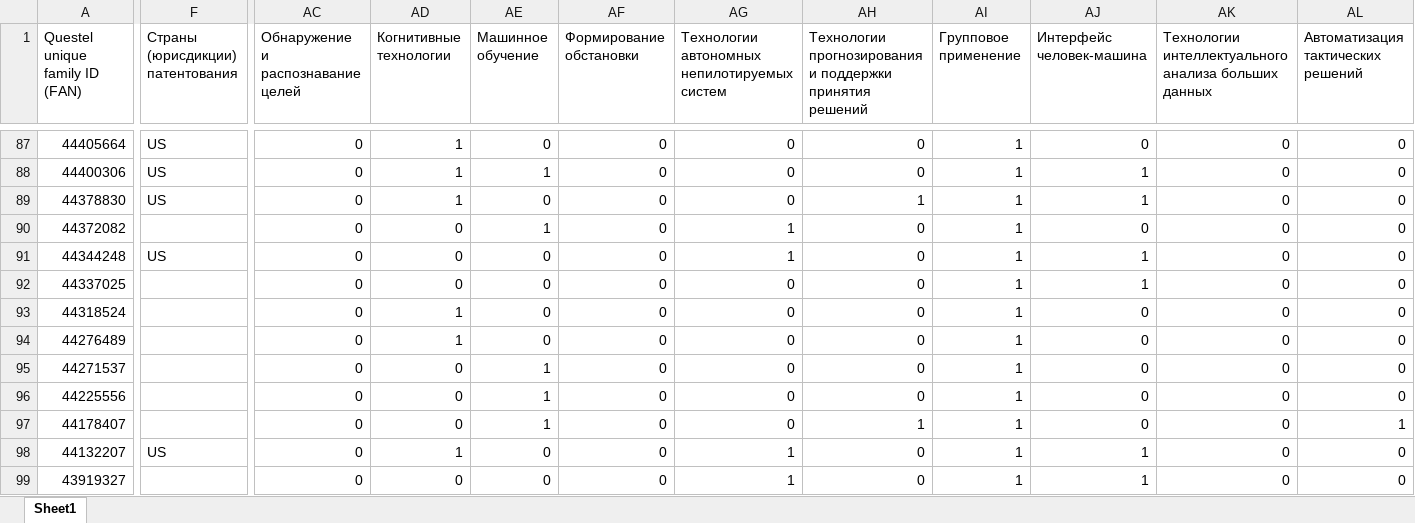
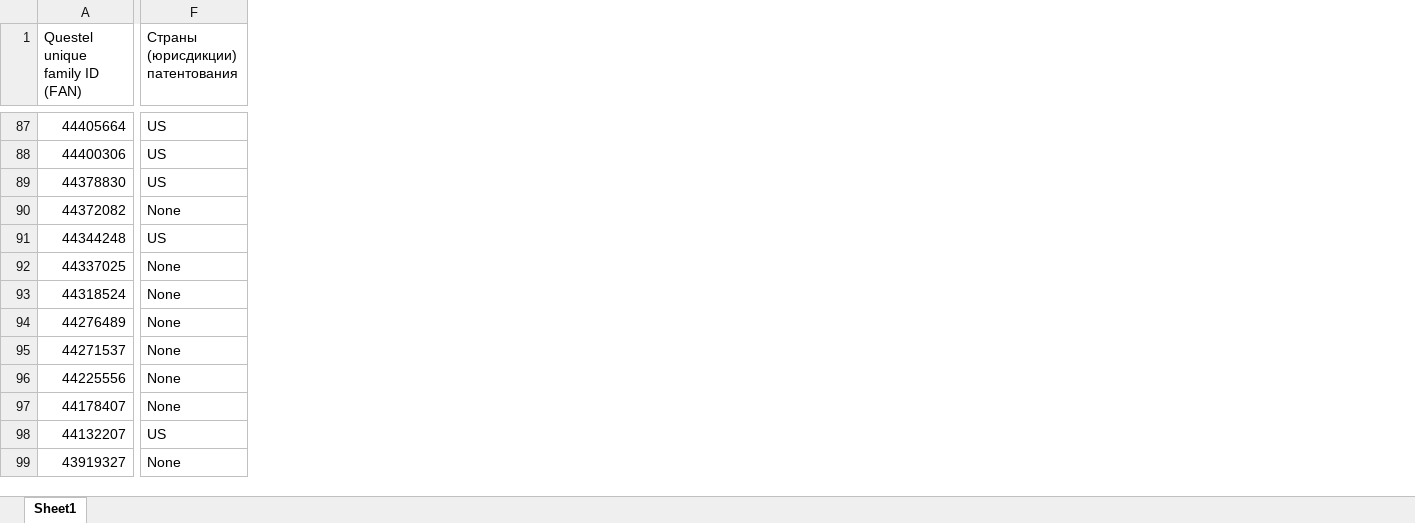
Before and after one commit to Igor-Komissarov/Bunch, an Excel workbook: Lockheed/Restore_Lockheed.xlsx, sheet Sheet1, drawn as a sheet; only a part is shown, gaps mark what is left out; values as stored, in another font and other column widths than the file's, no cell formats; the diff covers the shown part only; the diff names each change by its address in the sheet, - before the commit and + after, or states it on an @@ line.

```diff
--- a/Lockheed/Restore_Lockheed.xlsx (sheet Sheet1)
+++ b/Lockheed/Restore_Lockheed.xlsx (sheet Sheet1)
-column AC, row 1: Обнаружение и распознавание целей; rows 87-99: all 0
-column AD (Когнитивные технологии), rows 87-99: 1 | 1 | 1 | 0 | 0 | 0 | 1 | 1 | 0 | 0 | 0 | 1 | 0
-column AE (Машинное обучение), rows 87-99: 0 | 1 | 0 | 1 | 0 | 0 | 0 | 0 | 1 | 1 | 1 | 0 | 0
-column AF (Формирование обстановки), rows 87-99: all 0
-column AG, row 1: Технологии автономных непилотируемых систем; rows 87-99: 0 | 0 | 0 | 1 | 1 | 0 | 0 | 0 | 0 | 0 | 0 | 1 | 1
-column AH, row 1: Технологии прогнозирования и поддержки принятия решений; rows 87-99: 0 | 0 | 1 | 0 | 0 | 0 | 0 | 0 | 0 | 0 | 1 | 0 | 0
-column AI (Групповое применение), rows 87-99: all 1
-column AJ (Интерфейс человек-машина), rows 87-99: 0 | 1 | 1 | 0 | 1 | 1 | 0 | 0 | 0 | 0 | 0 | 1 | 1
-column AK, row 1: Технологии интеллектуального анализа больших данных; rows 87-99: all 0
-column AL, row 1: Автоматизация тактических решений; rows 87-99: 0 | 0 | 0 | 0 | 0 | 0 | 0 | 0 | 0 | 0 | 1 | 0 | 0
-F90 (Страны (юрисдикции) патентования): (empty)
+F90 (Страны (юрисдикции) патентования): None
-F92:F97 (Страны (юрисдикции) патентования): (empty)
+F92:F97 (Страны (юрисдикции) патентования): None
-F99 (Страны (юрисдикции) патентования): (empty)
+F99 (Страны (юрисдикции) патентования): None
```
Also changed, not shown: 12 removed columns and 168 edited cells elsewhere in this sheet, cell formats, Northrop/Northrop.Реестр патентных документов.xlsx, 23 other files.
